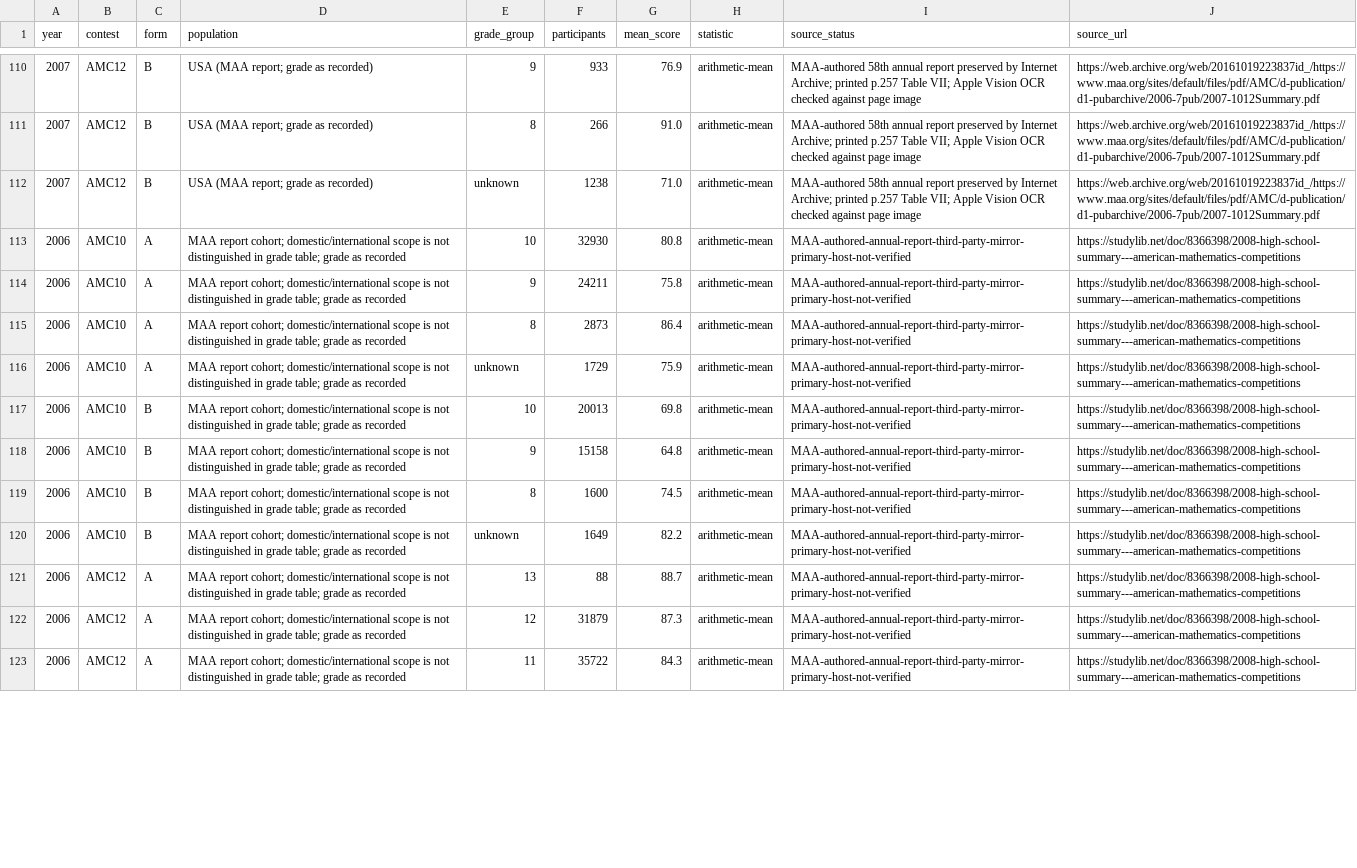
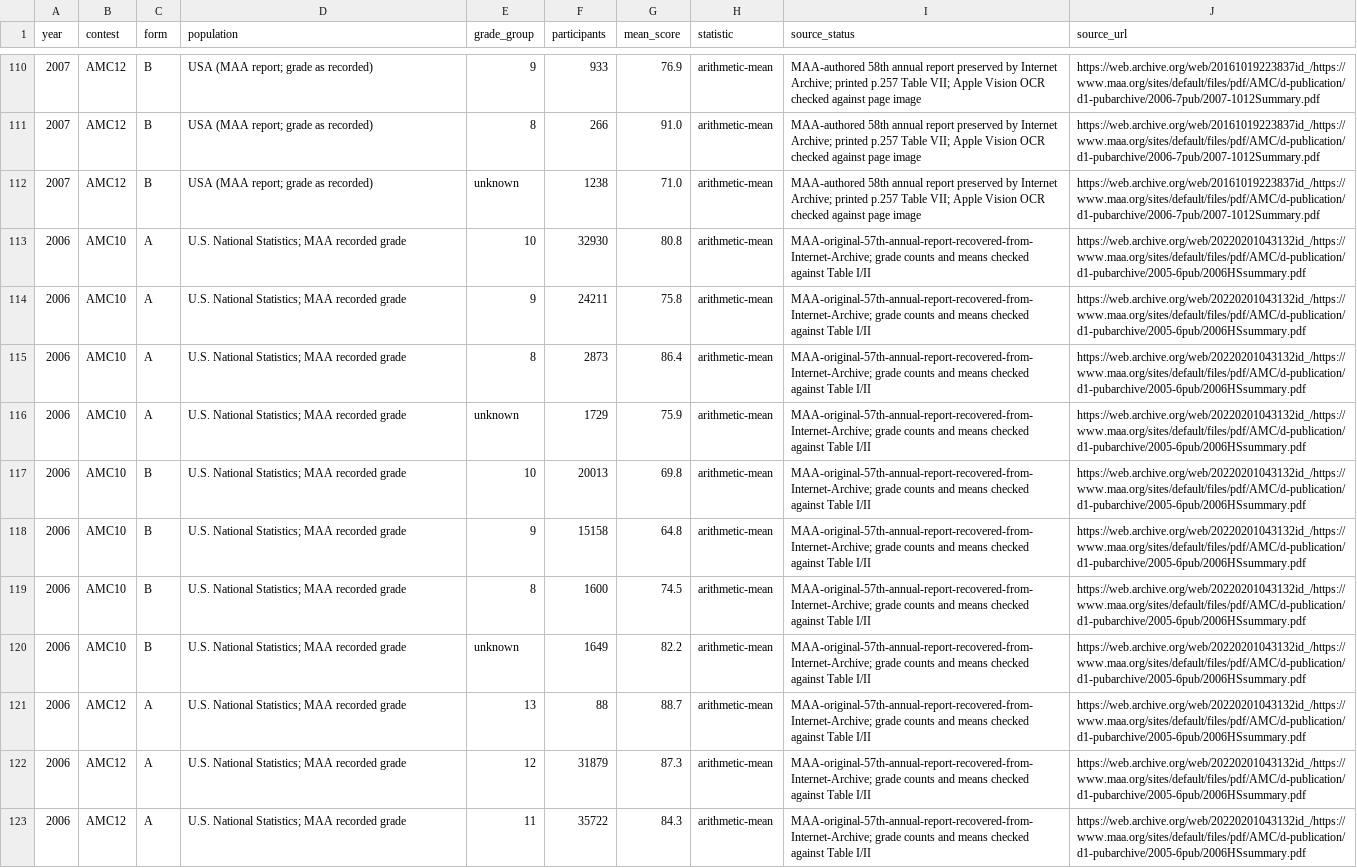
Before and after one commit to docssam1/lete-on, a CSV file: boarding-school-math/competition/historical-amc-grade/amc10-12-grade-means-2002-2011.csv, drawn as a sheet; only a part is shown, gaps mark what is left out; the diff covers the shown part only; the diff names each change by its address in the sheet, - before the commit and + after, or states it on an @@ line.

Commit message:
Verify 2006 AMC grade cohorts against MAA report

```diff
--- a/boarding-school-math/competition/historical-amc-grade/amc10-12-grade-means-2002-2011.csv
+++ b/boarding-school-math/competition/historical-amc-grade/amc10-12-grade-means-2002-2011.csv
-D113:D123 (population): MAA report cohort; domestic/international scope is not distinguished in grade table; grade as recorded
+D113:D123 (population): U.S. National Statistics; MAA recorded grade
-I113:I123 (source_status): MAA-authored-annual-report-third-party-mirror-primary-host-not-verified
+I113:I123 (source_status): MAA-original-57th-annual-report-recovered-from-Internet-Archive; grade counts and means checked against Table I/II
-J113:J123 (source_url): https://studylib.net/doc/8366398/2008-high-school-summary---american-mathematics-competitions
+J113:J123 (source_url): https://web.archive.org/web/20220201043132id_/https://www.maa.org/sites/default/files/pdf/AMC/d-publication/d1-pubarchive/2005-6pub/2006HSsummary.pdf
```
Also changed, not shown: 33 edited cells elsewhere in this file, boarding-school-math/competition/historical-amc-grade/amc-grade-reference-coverage-by-paper.csv, 3 other files.
